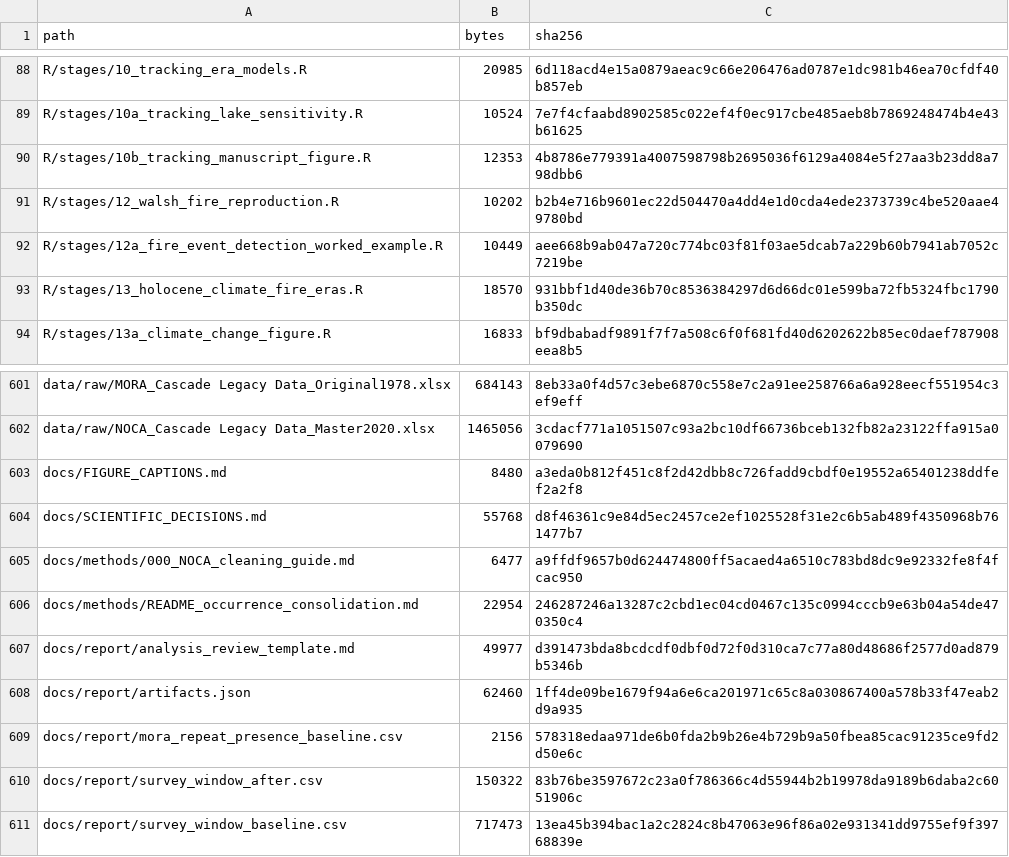
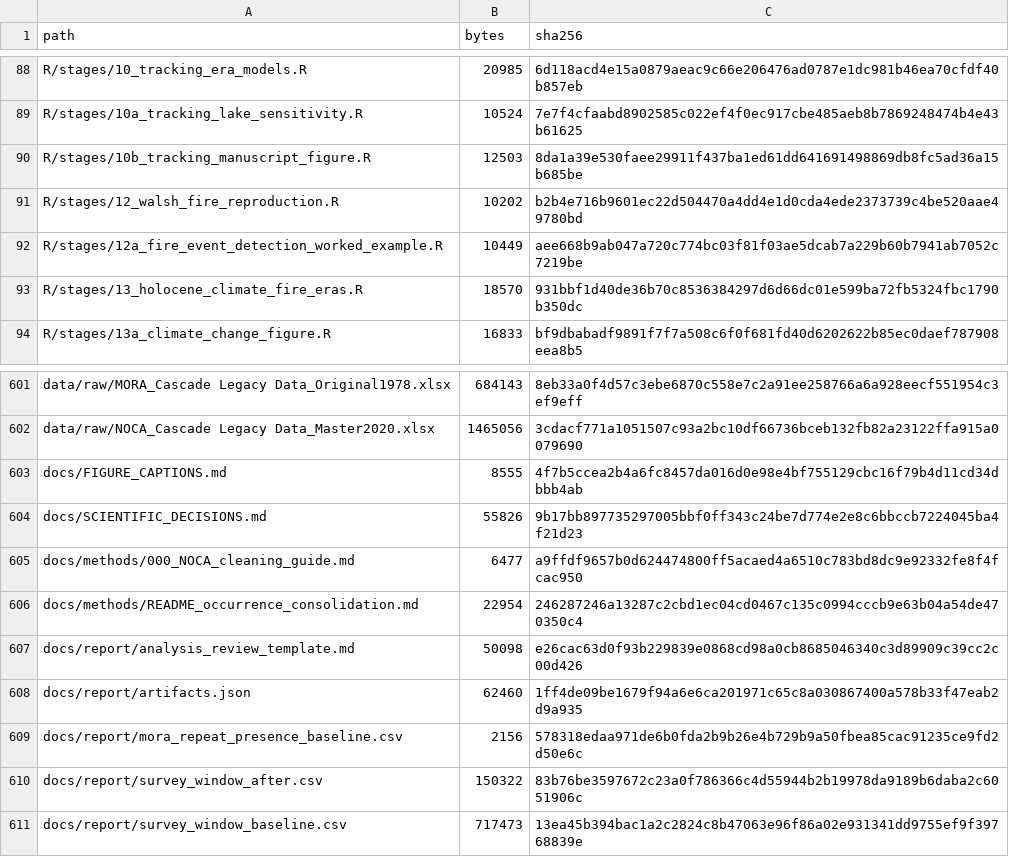
Before and after one commit to billurbektas/PaleoACES, a CSV file: docs/assets/analysis/inputs.csv, drawn as a sheet; only a part is shown, gaps mark what is left out.

```diff
--- a/docs/assets/analysis/inputs.csv
+++ b/docs/assets/analysis/inputs.csv
@@ -89,3 +89,3 @@ R/stages/10_tracking_era_models.R,20985,6d118acd4e15a0879aeac9c66e206476ad0787e1
 R/stages/10a_tracking_lake_sensitivity.R,10524,7e7f4cfaabd8902585c022ef4f0ec917cbe485aeb8b7869248474b4e43b61625
-R/stages/10b_tracking_manuscript_figure.R,12353,4b8786e779391a4007598798b2695036f6129a4084e5f27aa3b23dd8a798dbb6
+R/stages/10b_tracking_manuscript_figure.R,12503,8da1a39e530faee29911f437ba1ed61dd641691498869db8fc5ad36a15b685be
 R/stages/12_walsh_fire_reproduction.R,10202,b2b4e716b9601ec22d504470a4dd4e1d0cda4ede2373739c4be520aae49780bd
@@ -602,7 +602,7 @@ data/raw/MORA_Cascade Legacy Data_Original1978.xlsx,684143,8eb33a0f4d57c3ebe6870
 data/raw/NOCA_Cascade Legacy Data_Master2020.xlsx,1465056,3cdacf771a1051507c93a2bc10df66736bceb132fb82a23122ffa915a0079690
-docs/FIGURE_CAPTIONS.md,8480,a3eda0b812f451c8f2d42dbb8c726fadd9cbdf0e19552a65401238ddfef2a2f8
-docs/SCIENTIFIC_DECISIONS.md,55768,d8f46361c9e84d5ec2457ce2ef1025528f31e2c6b5ab489f4350968b761477b7
+docs/FIGURE_CAPTIONS.md,8555,4f7b5ccea2b4a6fc8457da016d0e98e4bf755129cbc16f79b4d11cd34dbbb4ab
+docs/SCIENTIFIC_DECISIONS.md,55826,9b17bb897735297005bbf0ff343c24be7d774e2e8c6bbccb7224045ba4f21d23
 docs/methods/000_NOCA_cleaning_guide.md,6477,a9ffdf9657b0d624474800ff5acaed4a6510c783bd8dc9e92332fe8f4fcac950
 docs/methods/README_occurrence_consolidation.md,22954,246287246a13287c2cbd1ec04cd0467c135c0994cccb9e63b04a54de470350c4
-docs/report/analysis_review_template.md,49977,d391473bda8bcdcdf0dbf0d72f0d310ca7c77a80d48686f2577d0ad879b5346b
+docs/report/analysis_review_template.md,50098,e26cac63d0f93b229839e0868cd98a0cb8685046340c3d89909c39cc2c00d426
 docs/report/artifacts.json,62460,1ff4de09be1679f94a6e6ca201971c65c8a030867400a578b33f47eab2d9a935
```
Also changed, not shown: docs/assets/analysis/artifacts.csv, docs/assets/analysis/results.csv, 16 other files.
